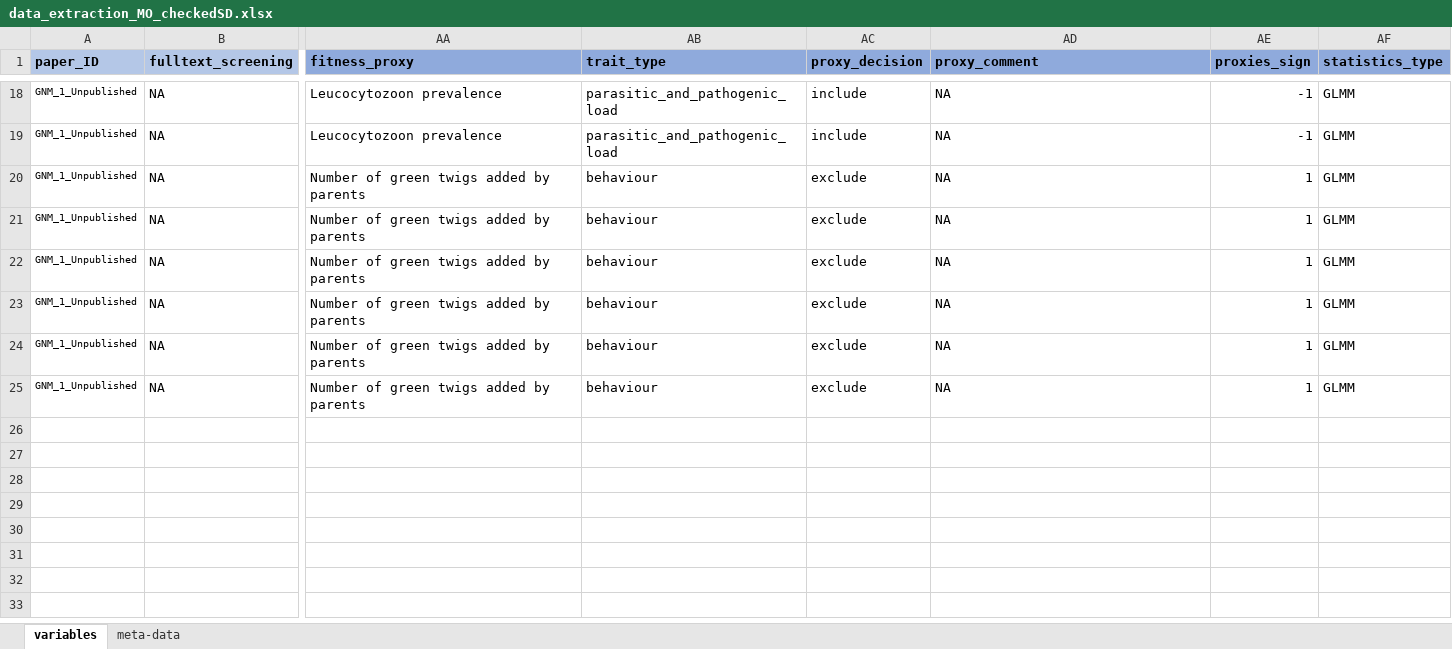
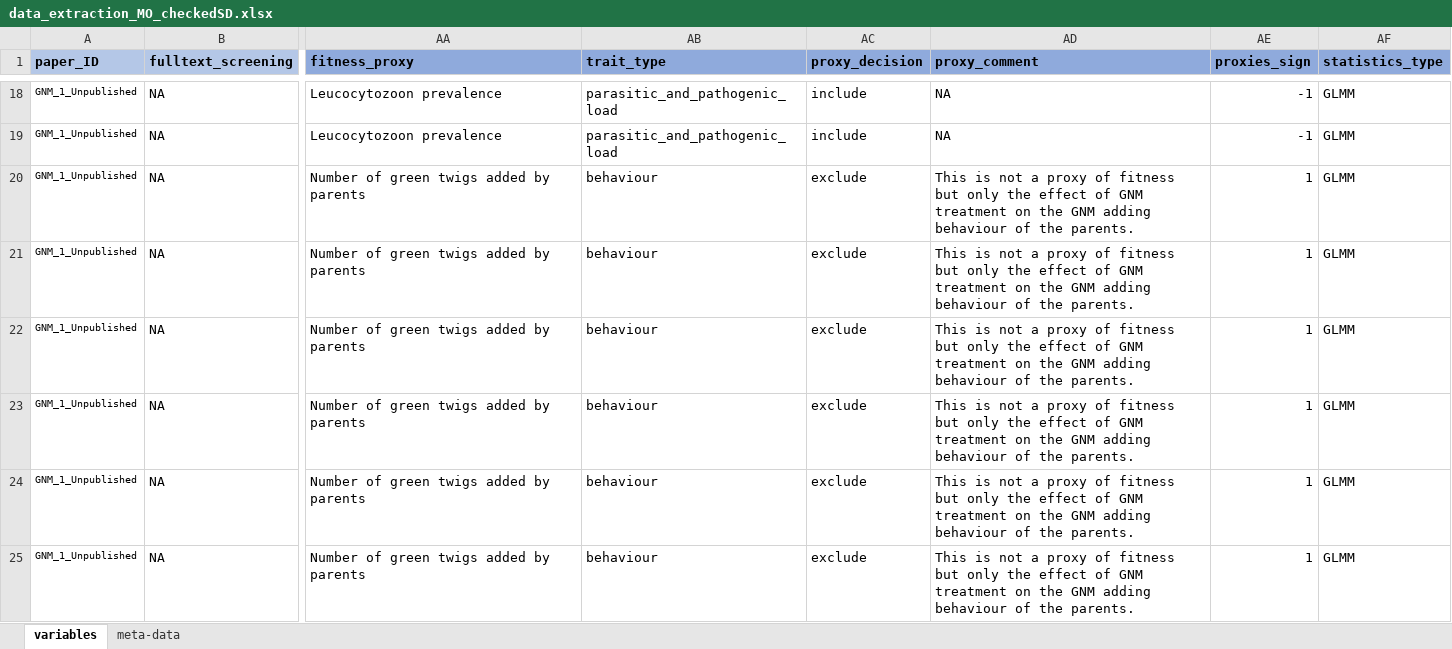
Before and after one commit to shreyadimri/GNM_Analysis, an Excel workbook: data/input/data_extraction_MO_checkedSD.xlsx, sheet variables, drawn as a sheet; only a part is shown, gaps mark what is left out; values as stored, in another font and other column widths than the file's, no borders; the diff names each change by its address in the sheet, - before the commit and + after, or states it on an @@ line.

```diff
--- a/data/input/data_extraction_MO_checkedSD.xlsx (sheet variables)
+++ b/data/input/data_extraction_MO_checkedSD.xlsx (sheet variables)
-AD20:AD25 (proxy_comment): NA
+AD20:AD25 (proxy_comment): This is not a proxy of fitness but only the effect of GNM treatment on the GNM adding behaviour of the parents.
```
Also changed, not shown: data/input/data_extraction_UnpublishedThesis.xlsx, data/input/data_extraction_setSD_checkedTR.xlsx, 17 other files.
